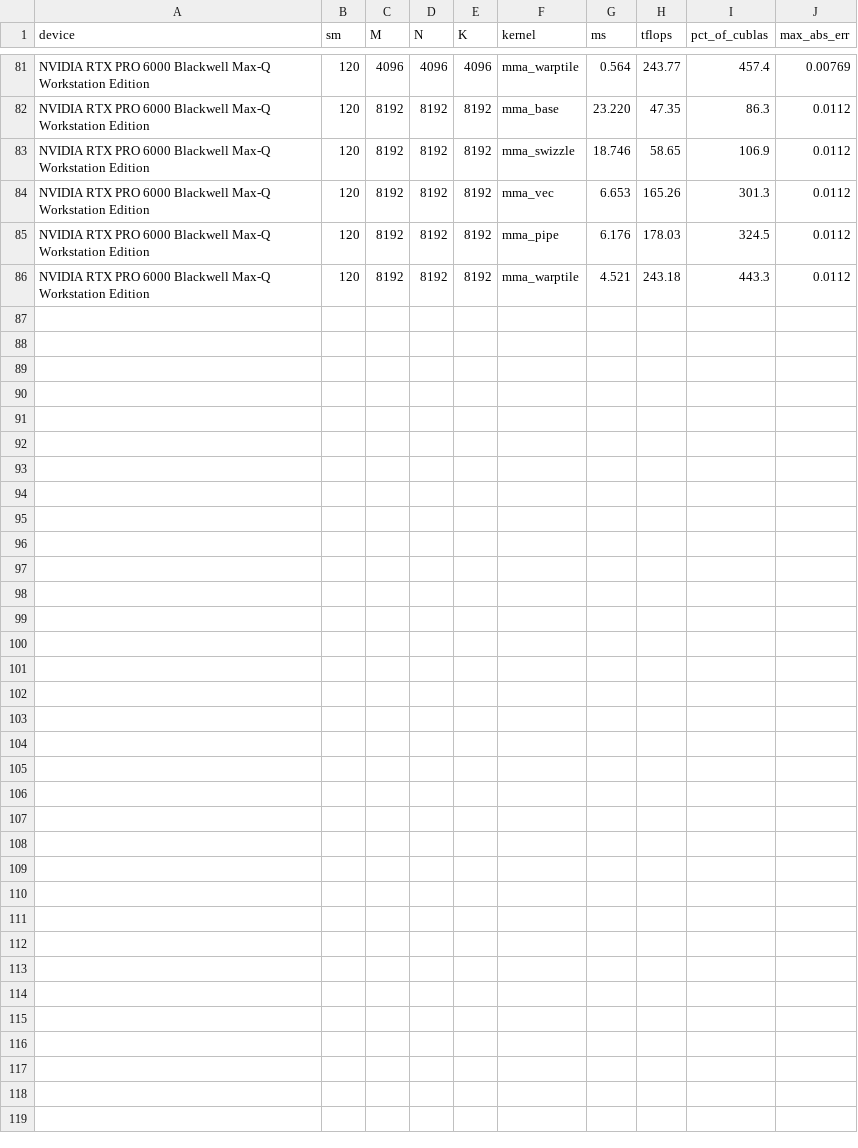
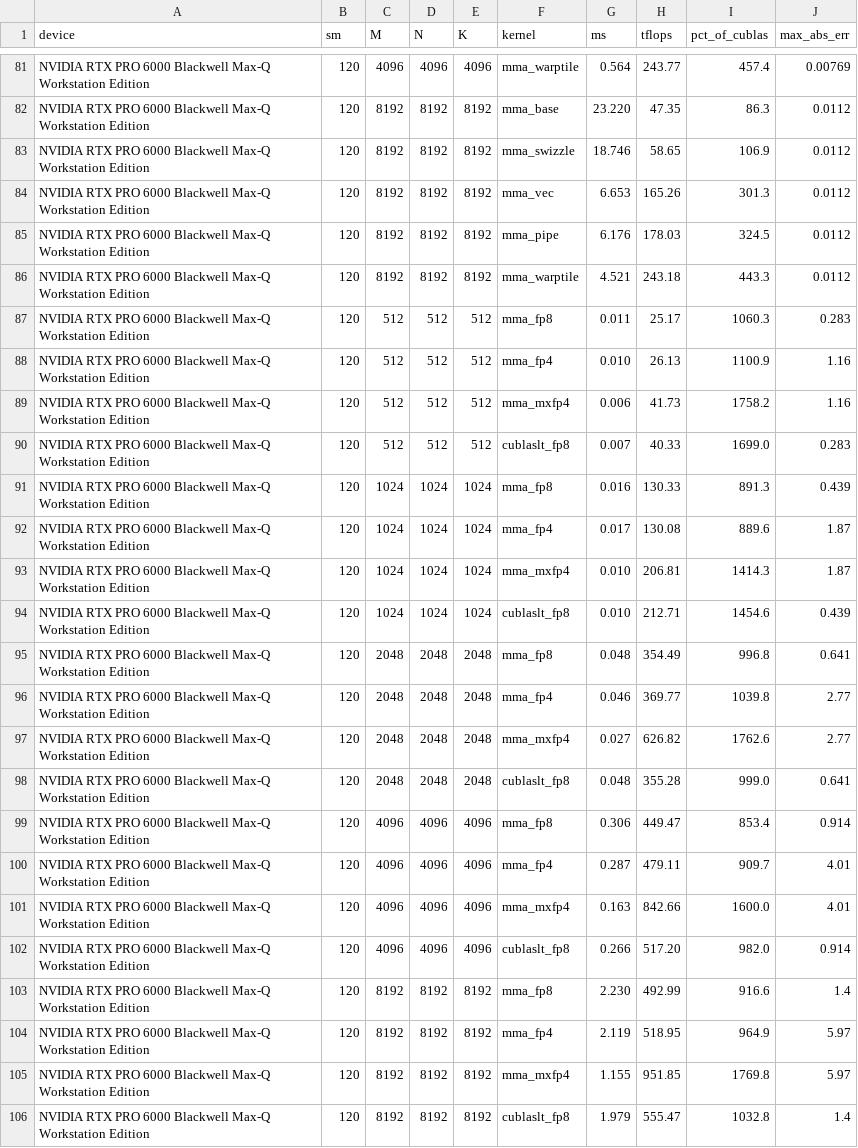
Before and after one commit to waynehacking8/blackwell-tensorcore-kernels, a CSV file: results/bench.csv, drawn as a sheet; only a part is shown, gaps mark what is left out.

Commit message:
results: Phase 3 precision Pareto on sm_120 — FP16 241 -> FP8 493 (2.04x) -> MXFP4 952 TFLOP/s (3.95x)
8192^3, one session (bench_phase3_session.csv; canonical rows merged into bench.csv):
  mma_fp8      493.0 TFLOP/s  2.04x FP16   maxerr 1.4
  mma_fp4      519.0 TFLOP/s  2.15x FP16   maxerr 5.97  (unpacked - no real gain)
  mma_mxfp4    951.9 TFLOP/s  3.95x FP16   maxerr 5.97  (packed block-scale path)
  cublaslt_fp8 555.5 TFLOP/s  (our fp8 = 88.8% of it)

Spec'd 2x/4x of the 5th-gen Tensor Cores delivered through the plain mma path.
New chart: precision_pareto_sm120.png (throughput vs accuracy). Clock evidence:
300 W Max-Q cap reached, avg 2.06 GHz. Full analysis: results/phase3_lowprec.md.

```diff
--- a/results/bench.csv
+++ b/results/bench.csv
@@ -86 +86,21 @@ device,sm,M,N,K,kernel,ms,tflops,pct_of_cublas,max_abs_err
 "NVIDIA RTX PRO 6000 Blackwell Max-Q Workstation Edition",120,8192,8192,8192,mma_warptile,4.521,243.18,443.3,0.0112
+"NVIDIA RTX PRO 6000 Blackwell Max-Q Workstation Edition",120,512,512,512,mma_fp8,0.011,25.17,1060.3,0.283
+"NVIDIA RTX PRO 6000 Blackwell Max-Q Workstation Edition",120,512,512,512,mma_fp4,0.010,26.13,1100.9,1.16
+"NVIDIA RTX PRO 6000 Blackwell Max-Q Workstation Edition",120,512,512,512,mma_mxfp4,0.006,41.73,1758.2,1.16
+"NVIDIA RTX PRO 6000 Blackwell Max-Q Workstation Edition",120,512,512,512,cublaslt_fp8,0.007,40.33,1699.0,0.283
+"NVIDIA RTX PRO 6000 Blackwell Max-Q Workstation Edition",120,1024,1024,1024,mma_fp8,0.016,130.33,891.3,0.439
+"NVIDIA RTX PRO 6000 Blackwell Max-Q Workstation Edition",120,1024,1024,1024,mma_fp4,0.017,130.08,889.6,1.87
+"NVIDIA RTX PRO 6000 Blackwell Max-Q Workstation Edition",120,1024,1024,1024,mma_mxfp4,0.010,206.81,1414.3,1.87
+"NVIDIA RTX PRO 6000 Blackwell Max-Q Workstation Edition",120,1024,1024,1024,cublaslt_fp8,0.010,212.71,1454.6,0.439
+"NVIDIA RTX PRO 6000 Blackwell Max-Q Workstation Edition",120,2048,2048,2048,mma_fp8,0.048,354.49,996.8,0.641
+"NVIDIA RTX PRO 6000 Blackwell Max-Q Workstation Edition",120,2048,2048,2048,mma_fp4,0.046,369.77,1039.8,2.77
+"NVIDIA RTX PRO 6000 Blackwell Max-Q Workstation Edition",120,2048,2048,2048,mma_mxfp4,0.027,626.82,1762.6,2.77
+"NVIDIA RTX PRO 6000 Blackwell Max-Q Workstation Edition",120,2048,2048,2048,cublaslt_fp8,0.048,355.28,999.0,0.641
+"NVIDIA RTX PRO 6000 Blackwell Max-Q Workstation Edition",120,4096,4096,4096,mma_fp8,0.306,449.47,853.4,0.914
+"NVIDIA RTX PRO 6000 Blackwell Max-Q Workstation Edition",120,4096,4096,4096,mma_fp4,0.287,479.11,909.7,4.01
+"NVIDIA RTX PRO 6000 Blackwell Max-Q Workstation Edition",120,4096,4096,4096,mma_mxfp4,0.163,842.66,1600.0,4.01
+"NVIDIA RTX PRO 6000 Blackwell Max-Q Workstation Edition",120,4096,4096,4096,cublaslt_fp8,0.266,517.20,982.0,0.914
+"NVIDIA RTX PRO 6000 Blackwell Max-Q Workstation Edition",120,8192,8192,8192,mma_fp8,2.230,492.99,916.6,1.4
+"NVIDIA RTX PRO 6000 Blackwell Max-Q Workstation Edition",120,8192,8192,8192,mma_fp4,2.119,518.95,964.9,5.97
+"NVIDIA RTX PRO 6000 Blackwell Max-Q Workstation Edition",120,8192,8192,8192,mma_mxfp4,1.155,951.85,1769.8,5.97
+"NVIDIA RTX PRO 6000 Blackwell Max-Q Workstation Edition",120,8192,8192,8192,cublaslt_fp8,1.979,555.47,1032.8,1.4
```
Also changed, not shown: 8 other files.
